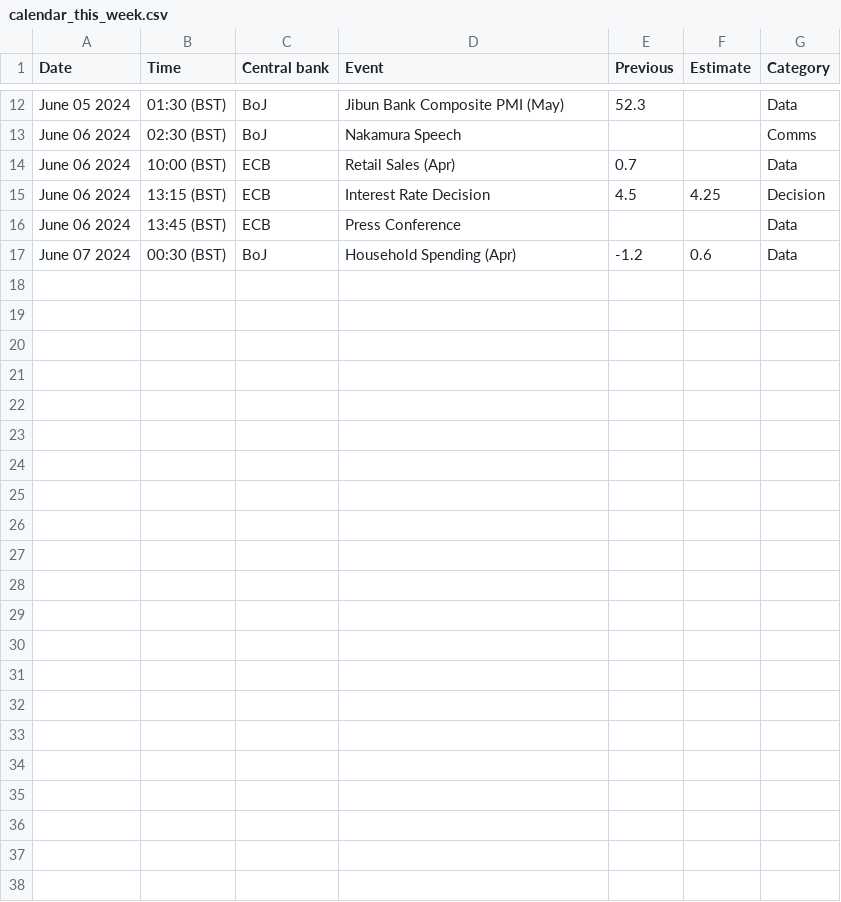
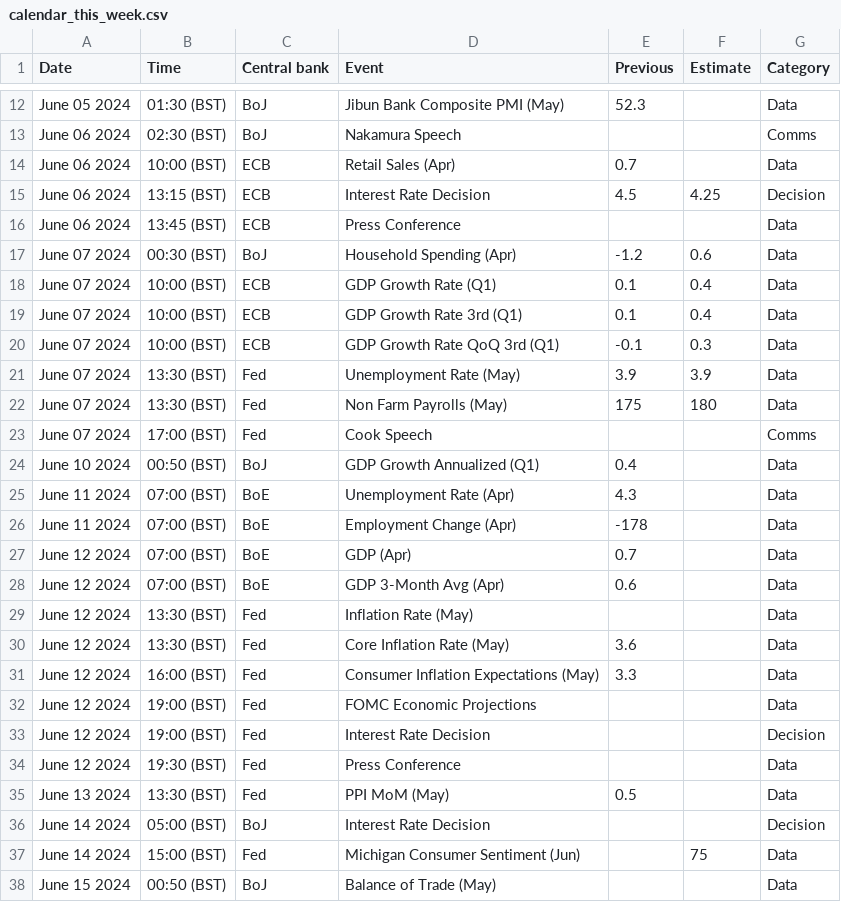
Before and after one commit to jhsuss/actions-pipeline-template, a CSV file: dist/calendar_this_week.csv, drawn as a sheet; only a part is shown, gaps mark what is left out; the diff covers the shown part only; the diff names each change by its address in the sheet, - before the commit and + after, or states it on an @@ line.

```diff
--- a/dist/calendar_this_week.csv
+++ b/dist/calendar_this_week.csv
+row 18: June 07 2024 | 10:00 (BST) | ECB | GDP Growth Rate (Q1) | 0.1 | 0.4 | Data
+row 19: June 07 2024 | 10:00 (BST) | ECB | GDP Growth Rate 3rd (Q1) | 0.1 | 0.4 | Data
+row 20: June 07 2024 | 10:00 (BST) | ECB | GDP Growth Rate QoQ 3rd (Q1) | -0.1 | 0.3 | Data
+row 21: June 07 2024 | 13:30 (BST) | Fed | Unemployment Rate (May) | 3.9 | 3.9 | Data
+row 22: June 07 2024 | 13:30 (BST) | Fed | Non Farm Payrolls (May) | 175 | 180 | Data
+row 23: June 07 2024 | 17:00 (BST) | Fed | Cook Speech |  |  | Comms
+row 24: June 10 2024 | 00:50 (BST) | BoJ | GDP Growth Annualized (Q1) | 0.4 |  | Data
+row 25: June 11 2024 | 07:00 (BST) | BoE | Unemployment Rate (Apr) | 4.3 |  | Data
+row 26: June 11 2024 | 07:00 (BST) | BoE | Employment Change (Apr) | -178 |  | Data
+row 27: June 12 2024 | 07:00 (BST) | BoE | GDP (Apr) | 0.7 |  | Data
+row 28: June 12 2024 | 07:00 (BST) | BoE | GDP 3-Month Avg (Apr) | 0.6 |  | Data
+row 29: June 12 2024 | 13:30 (BST) | Fed | Inflation Rate (May) |  |  | Data
+row 30: June 12 2024 | 13:30 (BST) | Fed | Core Inflation Rate (May) | 3.6 |  | Data
+row 31: June 12 2024 | 16:00 (BST) | Fed | Consumer Inflation Expectations (May) | 3.3 |  | Data
+row 32: June 12 2024 | 19:00 (BST) | Fed | FOMC Economic Projections |  |  | Data
+row 33: June 12 2024 | 19:00 (BST) | Fed | Interest Rate Decision |  |  | Decision
+row 34: June 12 2024 | 19:30 (BST) | Fed | Press Conference |  |  | Data
+row 35: June 13 2024 | 13:30 (BST) | Fed | PPI MoM (May) | 0.5 |  | Data
+row 36: June 14 2024 | 05:00 (BST) | BoJ | Interest Rate Decision |  |  | Decision
+row 37: June 14 2024 | 15:00 (BST) | Fed | Michigan Consumer Sentiment (Jun) |  | 75 | Data
+row 38: June 15 2024 | 00:50 (BST) | BoJ | Balance of Trade (May) |  |  | Data
```
Also changed, not shown: 2 moved rows elsewhere in this file, 1 other file.
